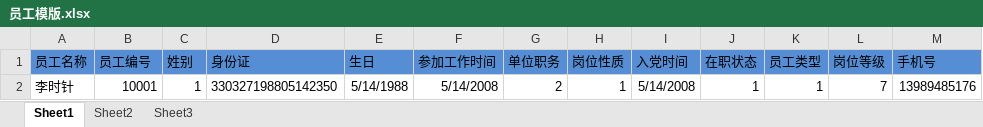
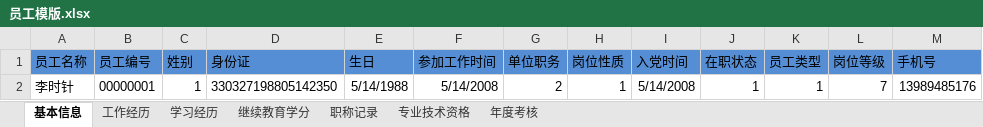
Before and after one commit to awpteam2015/OA2015, an Excel workbook: Project.WebApplication/TemplateFile/员工模版.xlsx, sheet 基本信息, drawn as a sheet; only a part is shown; values as stored, in another font and other column widths than the file's, no borders; the diff names each change by its address in the sheet, - before the commit and + after, or states it on an @@ line.

```diff
--- a/Project.WebApplication/TemplateFile/员工模版.xlsx (sheet 基本信息)
+++ b/Project.WebApplication/TemplateFile/员工模版.xlsx (sheet 基本信息)
-sheet tab: Sheet1
+sheet tab: 基本信息
-sheet tab: Sheet2
+sheet tab: 工作经历
-sheet tab: Sheet3
+sheet tab: 学习经历
+sheet tab: 继续教育学分
+sheet tab: 职称记录
+sheet tab: 专业技术资格
+sheet tab: 年度考核
-B2 (员工编号): 10001
+B2 (员工编号): 00000001
```
Also changed, not shown: sheet 学习经历, sheet 工作经历, 4 other files.
